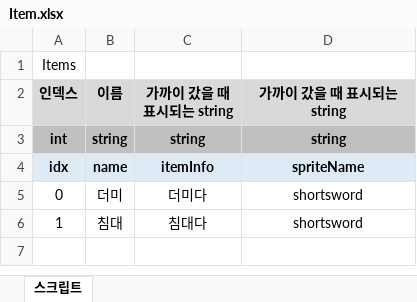
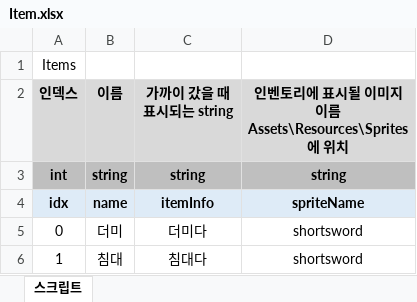
Before and after one commit to adlet0331/Marionette, an Excel workbook: bin/Assets/Resources/IngameData/Item.xlsx, sheet 스크립트, drawn as a sheet; values as stored, in another font and other column widths than the file's, no borders; ↵ is a line break in a cell; the diff names each change by its address in the sheet, - before the commit and + after, or states it on an @@ line.

```diff
--- a/bin/Assets/Resources/IngameData/Item.xlsx (sheet 스크립트)
+++ b/bin/Assets/Resources/IngameData/Item.xlsx (sheet 스크립트)
-D2: 가까이 갔을 때 표시되는 string
+D2: 인벤토리에 표시될 이미지 이름 ↵ Assets\Resources\Sprites에 위치
```
Also changed, not shown: bin/Assets/Resources/IngameData/Script.xlsx, 11 other files.
